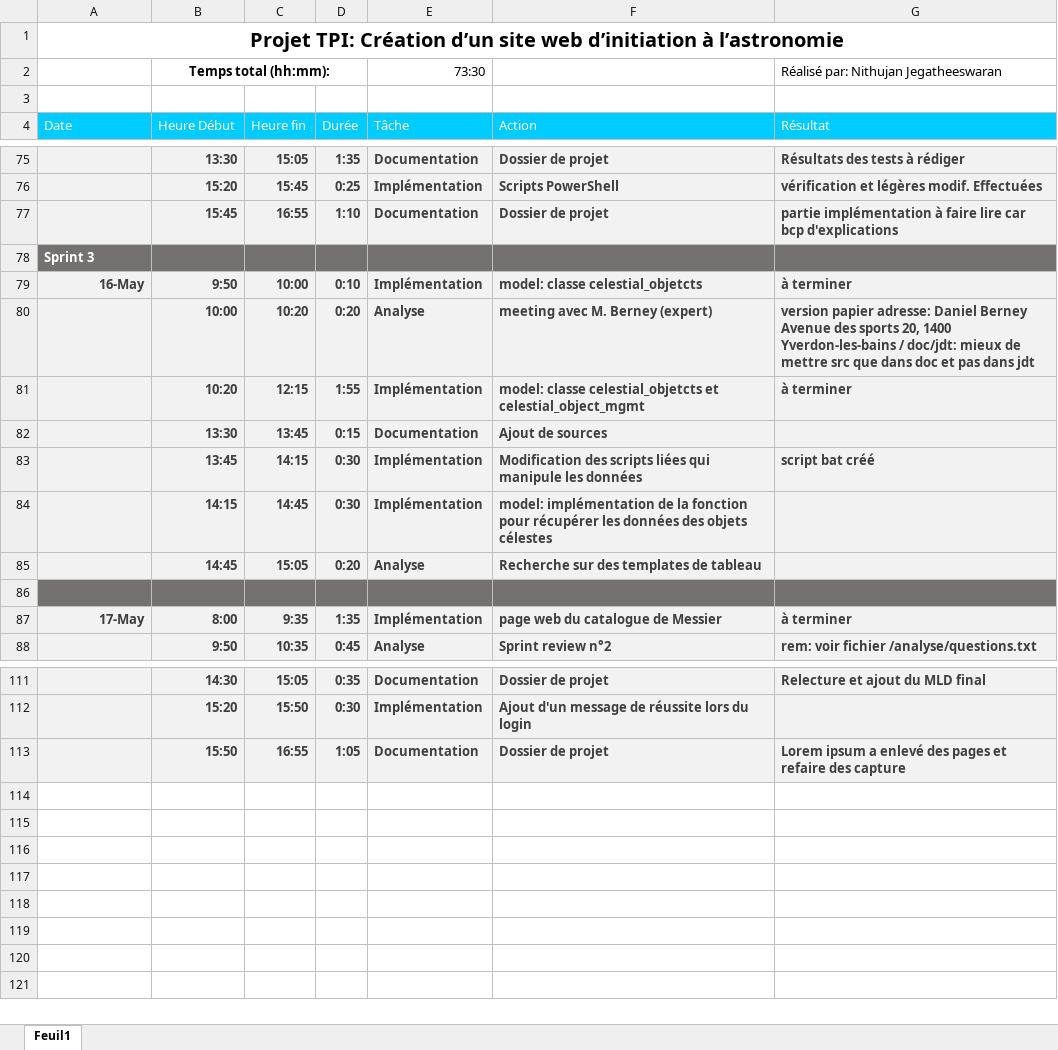
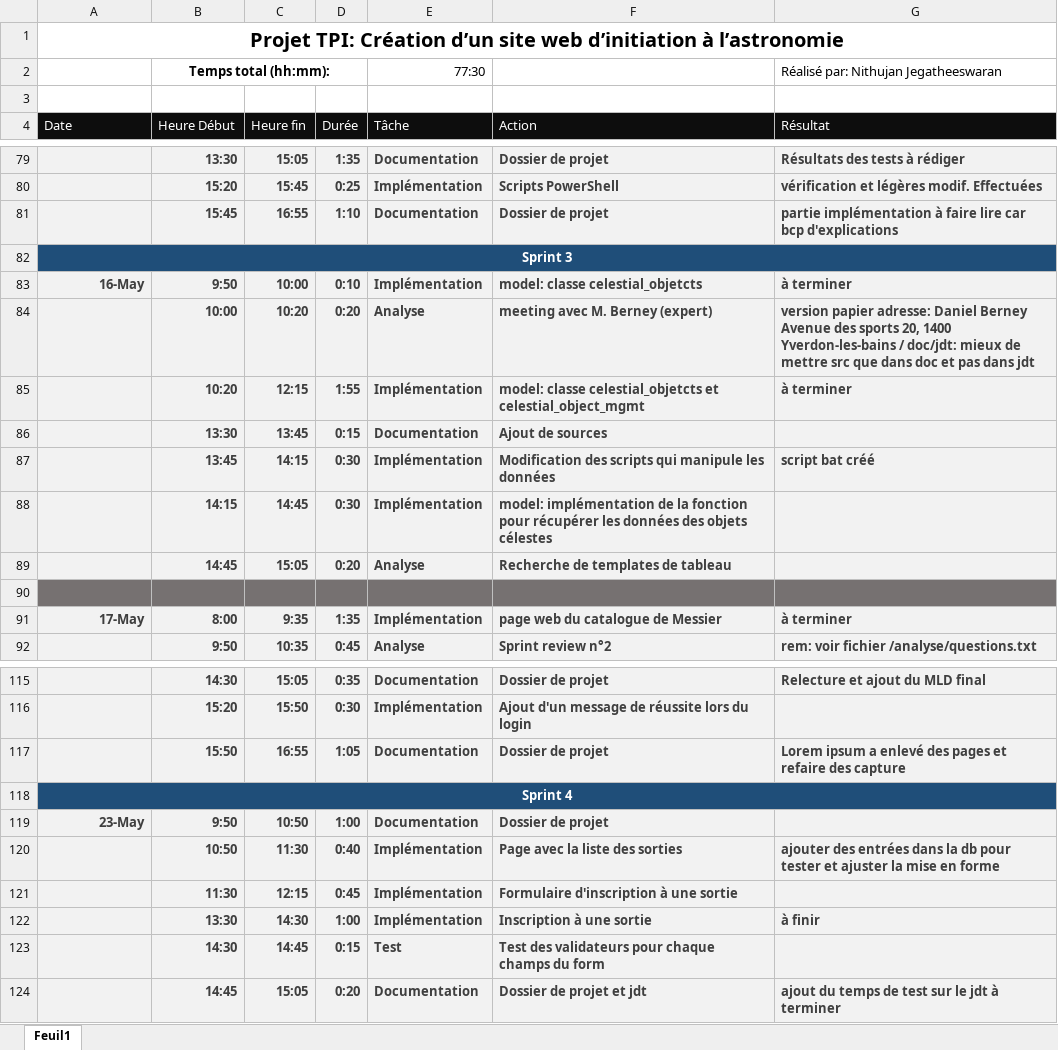
Before and after one commit to J-Nithujan/TPI-astronomie, an Excel workbook: rapports et jdt/JdT_nithujan.xlsx, sheet Feuil1, drawn as a sheet; only a part is shown, gaps mark what is left out; values as stored, in another font and other column widths than the file's, no borders; addresses are those after the commit; the diff covers the shown part only; the diff names each change by its address in the sheet, - before the commit and + after, or states it on an @@ line.

Commit message:
register form for outing started + style and docs update

```diff
--- a/rapports et jdt/JdT_nithujan.xlsx (sheet Feuil1)
+++ b/rapports et jdt/JdT_nithujan.xlsx (sheet Feuil1)
-E2 (Tâche): 73:30
+E2 (Tâche): 77:30
-A4:G4 fill: #00CCFF
+A4:G4 fill: #0D0D0D
-A82:G82 fill: #767171
+A82:G82 fill: #1F4E79
-A82 alignment: left
+A82 alignment: center
+A82:G82 merged
-F87 (Action): …des scripts liées qui manipule…
+F87 (Action): …des scripts qui manipule…
-F89 (Action): Recherche sur des templates de tableau
+F89 (Action): Recherche de templates de tableau
+row 118: Sprint 4
+row 119: 23-May | 9:50 | 10:50 | 1:00 | Documentation | Dossier de projet
+row 120:  | 10:50 | 11:30 | 0:40 | Implémentation | Page avec la liste des sorties | ajouter des entrées dans la db pour tester et ajuster la mise en forme
+row 121:  | 11:30 | 12:15 | 0:45 | Implémentation | Formulaire d'inscription à une sortie
+row 122:  | 13:30 | 14:30 | 1:00 | Implémentation | Inscription à une sortie | à finir
+row 123:  | 14:30 | 14:45 | 0:15 | Test | Test des validateurs pour chaque champs du form
+row 124:  | 14:45 | 15:05 | 0:20 | Documentation | Dossier de projet et jdt | ajout du temps de test sur le jdt à terminer
```
Also changed, not shown: 5 added rows, 1 removed row, 8 edited cells, cell formats and merged cells elsewhere in this sheet, formulas that keep their value, 18 other files.
